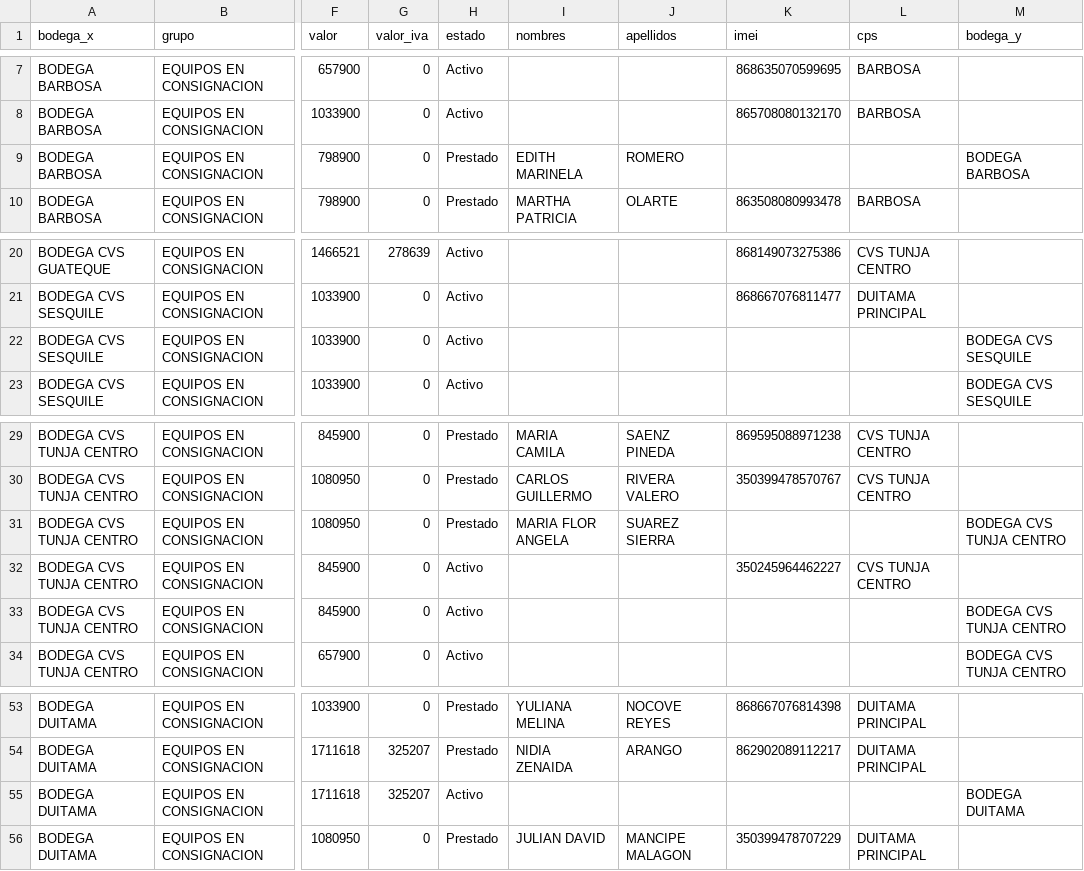
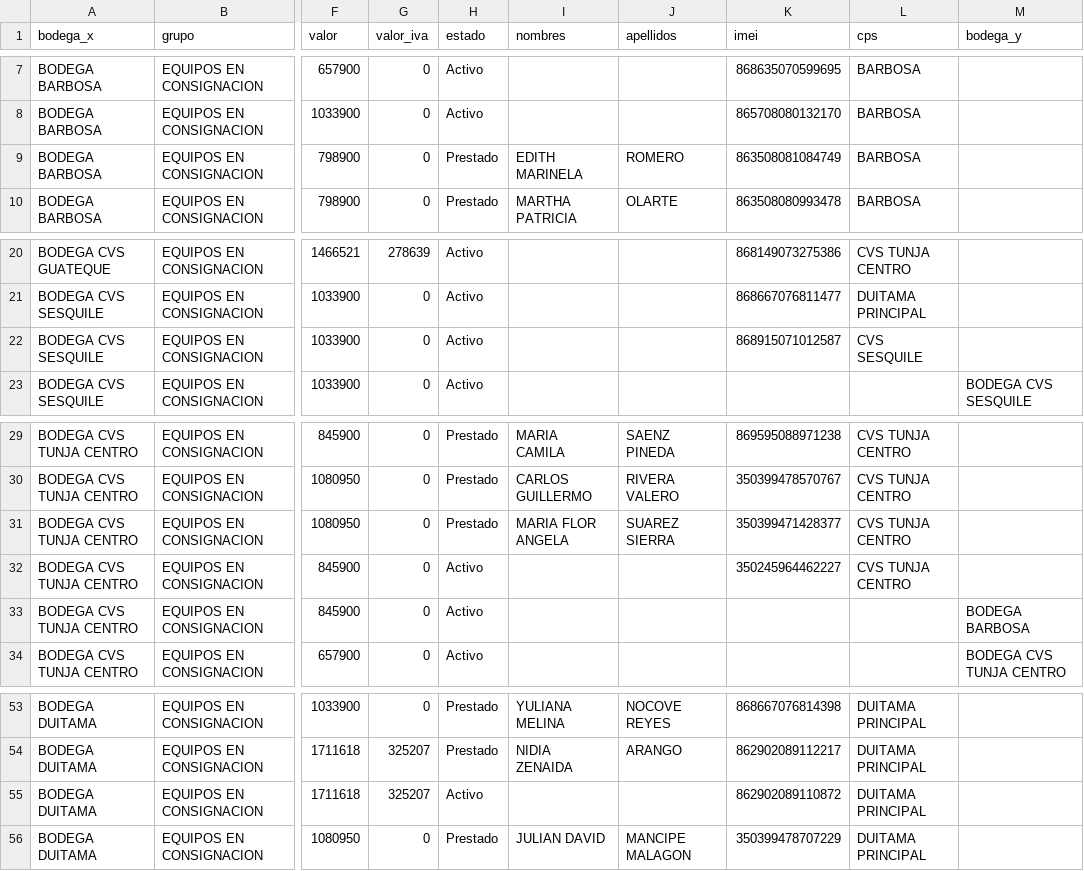
Before and after one commit to lubernu/lefcom, a CSV file: post_pendiente.csv, drawn as a sheet; only a part is shown, gaps mark what is left out; the diff names each change by its address in the sheet, - before the commit and + after, or states it on an @@ line.

```diff
--- a/post_pendiente.csv
+++ b/post_pendiente.csv
-K9 (imei): (empty)
+K9 (imei): 863508081084749
-L9 (cps): (empty)
+L9 (cps): BARBOSA
-M9 (bodega_y): BODEGA BARBOSA
+M9 (bodega_y): (empty)
-K22 (imei): (empty)
+K22 (imei): 868915071012587
-L22 (cps): (empty)
+L22 (cps): CVS SESQUILE
-M22 (bodega_y): BODEGA CVS SESQUILE
+M22 (bodega_y): (empty)
-K31 (imei): (empty)
+K31 (imei): 350399471428377
-L31 (cps): (empty)
+L31 (cps): CVS TUNJA CENTRO
-M31 (bodega_y): BODEGA CVS TUNJA CENTRO
+M31 (bodega_y): (empty)
-M33 (bodega_y): BODEGA CVS TUNJA CENTRO
+M33 (bodega_y): BODEGA BARBOSA
-K55 (imei): (empty)
+K55 (imei): 862902089110872
-L55 (cps): (empty)
+L55 (cps): DUITAMA PRINCIPAL
-M55 (bodega_y): BODEGA DUITAMA
+M55 (bodega_y): (empty)
```
Also changed, not shown: kit_pendiente.csv, 1 other file.
